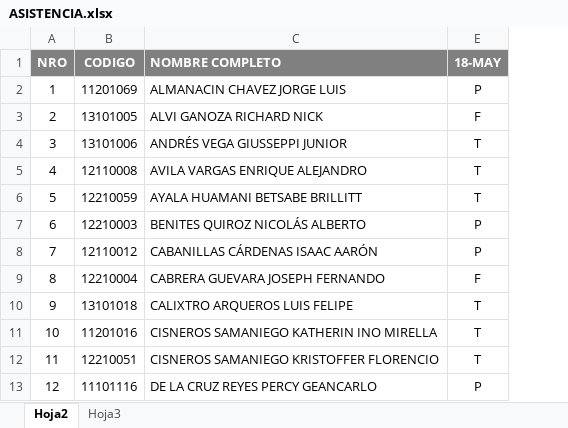
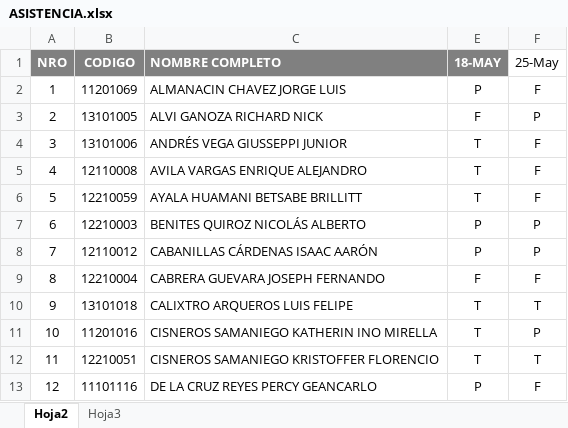
Before and after one commit to gcoronelc/UCH_INGSOFT3, an Excel workbook: docs/ASISTENCIA.xlsx, sheet Hoja2, drawn as a sheet; only a part is shown; values as stored, in another font and other column widths than the file's, no borders; the diff names each change by its address in the sheet, - before the commit and + after, or states it on an @@ line.

```diff
--- a/docs/ASISTENCIA.xlsx (sheet Hoja2)
+++ b/docs/ASISTENCIA.xlsx (sheet Hoja2)
+column F (25-May), rows 2-13: F | P | F | F | F | P | P | F | T | P | T | F
```
Also changed, not shown: 1 other file.
